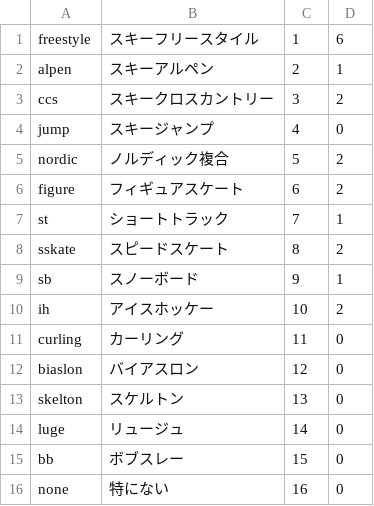
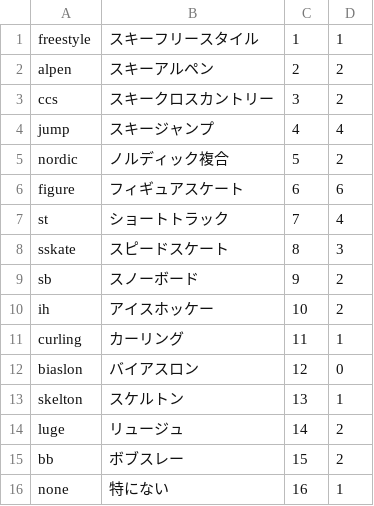
Before and after one commit to MuraH1de/php_1st-questionanswer, a CSV file: sum.csv, drawn as a sheet.

```diff
--- a/sum.csv
+++ b/sum.csv
@@ -1,16 +1,16 @@
-freestyle,スキーフリースタイル,1,6
-alpen,スキーアルペン,2,1
+freestyle,スキーフリースタイル,1,1
+alpen,スキーアルペン,2,2
 ccs,スキークロスカントリー,3,2
-jump,スキージャンプ,4,0
+jump,スキージャンプ,4,4
 nordic,ノルディック複合,5,2
-figure,フィギュアスケート,6,2
-st,ショートトラック,7,1
-sskate,スピードスケート,8,2
-sb,スノーボード,9,1
+figure,フィギュアスケート,6,6
+st,ショートトラック,7,4
+sskate,スピードスケート,8,3
+sb,スノーボード,9,2
 ih,アイスホッケー,10,2
-curling,カーリング,11,0
+curling,カーリング,11,1
 biaslon,バイアスロン,12,0
-skelton,スケルトン,13,0
-luge,リュージュ,14,0
-bb,ボブスレー,15,0
-none,特にない,16,0
+skelton,スケルトン,13,1
+luge,リュージュ,14,2
+bb,ボブスレー,15,2
+none,特にない,16,1
```
Also changed, not shown: 6 other files.
